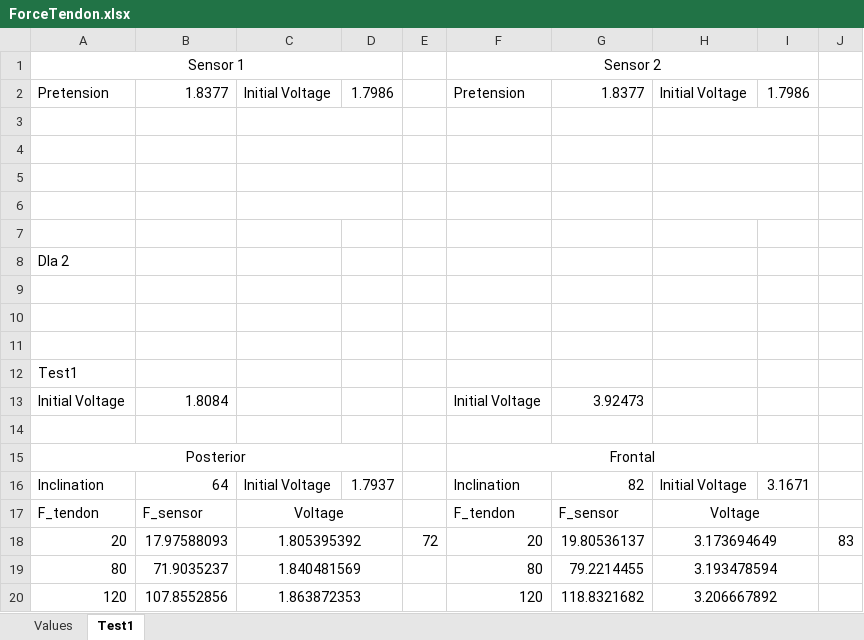
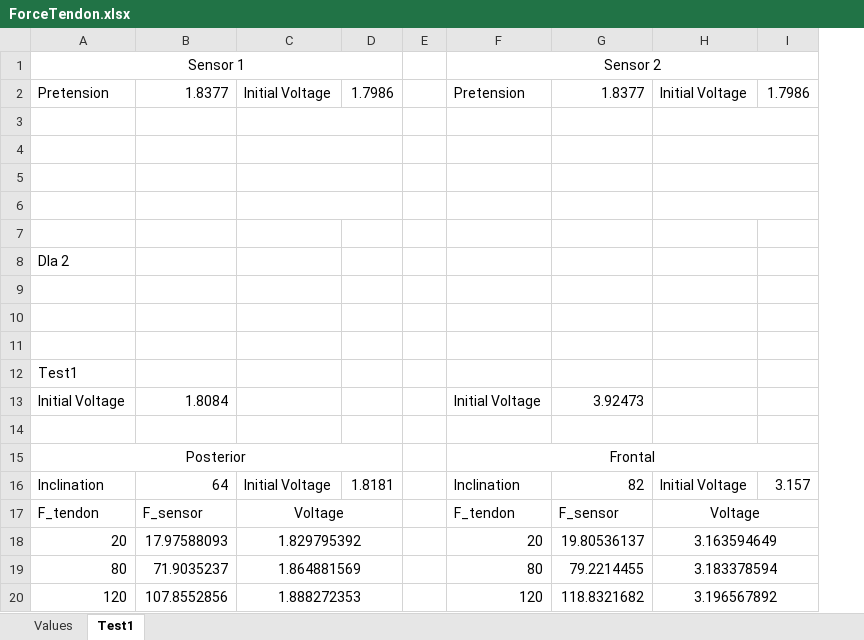
Before and after one commit to GummiExo/tflex_test_bench, an Excel workbook: doc/ForceTendon.xlsx, sheet Test1, drawn as a sheet; values as stored, in another font and other column widths than the file's, no borders; removed rows and columns are numbered as before the commit, all else as after; the diff names each change by its address in the sheet, - before the commit and + after, or states it on an @@ line.

Commit message:
Force tendon updated

```diff
--- a/doc/ForceTendon.xlsx (sheet Test1)
+++ b/doc/ForceTendon.xlsx (sheet Test1)
-column E, row 18: 72
+column E, empty
-column J, row 18: 83
-D16: 1.7937
+D16: 1.8181
-I16: 3.1671
+I16: 3.157
-C18: 1.805395392
+C18: 1.829795392
-H18: 3.173694649
+H18: 3.163594649
-C19: 1.840481569
+C19: 1.864881569
-H19: 3.193478594
+H19: 3.183378594
-C20: 1.863872353
+C20: 1.888272353
-H20: 3.206667892
+H20: 3.196567892
```
